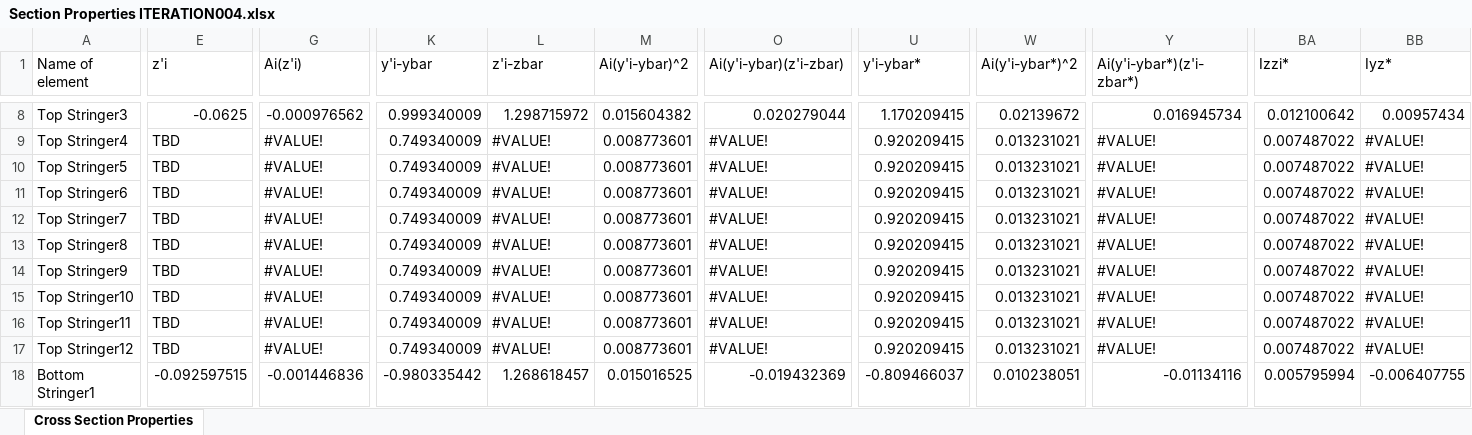
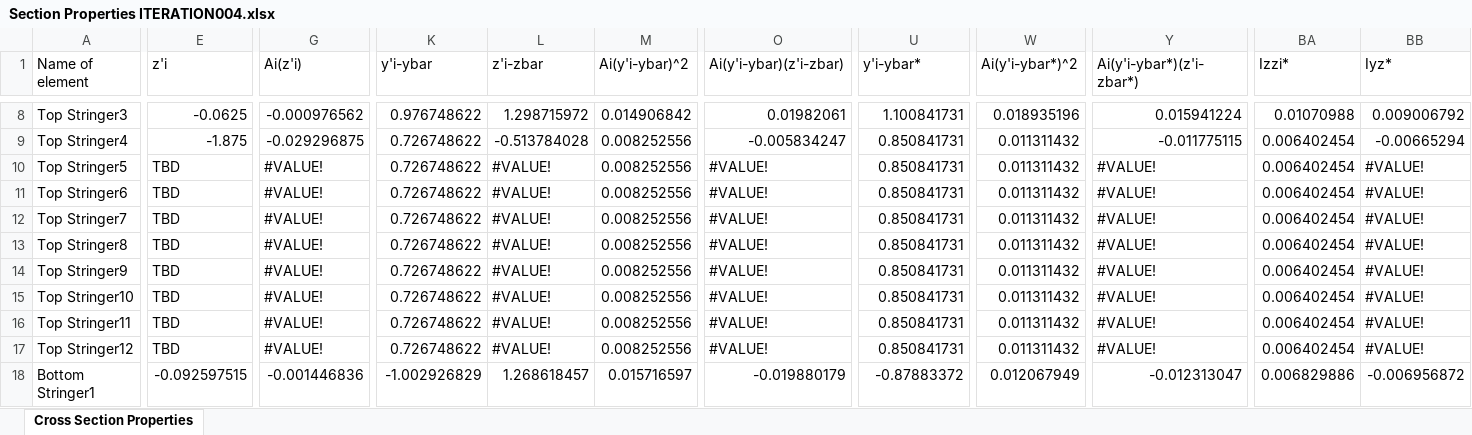
Before and after one commit to FlyAeroMan/structures-calc, an Excel workbook: src/Section Properties ITERATION004.xlsx, sheet Cross Section Properties, drawn as a sheet; only a part is shown, gaps mark what is left out; values as stored, in another font and other column widths than the file's, no cell formats; charts and pictures not drawn; the diff covers the shown part only; the diff names each change by its address in the sheet, - before the commit and + after, or states it on an @@ line.

```diff
--- a/src/Section Properties ITERATION004.xlsx (sheet Cross Section Properties)
+++ b/src/Section Properties ITERATION004.xlsx (sheet Cross Section Properties)
-K8 (y'i-ybar): 0.999340009
+K8 (y'i-ybar): 0.976748622
-M8 (Ai(y'i-ybar)^2): 0.015604382
+M8 (Ai(y'i-ybar)^2): 0.014906842
-O8 (Ai(y'i-ybar)(z'i-zbar)): 0.020279044
+O8 (Ai(y'i-ybar)(z'i-zbar)): 0.01982061
-U8 (y'i-ybar*): 1.170209415
+U8 (y'i-ybar*): 1.100841731
-W8 (Ai(y'i-ybar*)^2): 0.02139672
+W8 (Ai(y'i-ybar*)^2): 0.018935196
-Y8 (Ai(y'i-ybar*)(z'i-zbar*)): 0.016945734
+Y8 (Ai(y'i-ybar*)(z'i-zbar*)): 0.015941224
-BA8 (Izzi*): 0.012100642
+BA8 (Izzi*): 0.01070988
-BB8 (Iyz*): 0.00957434
+BB8 (Iyz*): 0.009006792
-E9 (z'i): TBD
+E9 (z'i): -1.875
-G9 (Ai(z'i)): #VALUE!
+G9 (Ai(z'i)): -0.029296875
-K9:K17 (y'i-ybar): 0.749340009
+K9:K17 (y'i-ybar): 0.726748622
-L9 (z'i-zbar): #VALUE!
+L9 (z'i-zbar): -0.513784028
-M9:M17 (Ai(y'i-ybar)^2): 0.008773601
+M9:M17 (Ai(y'i-ybar)^2): 0.008252556
-O9 (Ai(y'i-ybar)(z'i-zbar)): #VALUE!
+O9 (Ai(y'i-ybar)(z'i-zbar)): -0.005834247
-U9:U17 (y'i-ybar*): 0.920209415
+U9:U17 (y'i-ybar*): 0.850841731
-W9:W17 (Ai(y'i-ybar*)^2): 0.013231021
+W9:W17 (Ai(y'i-ybar*)^2): 0.011311432
-Y9 (Ai(y'i-ybar*)(z'i-zbar*)): #VALUE!
+Y9 (Ai(y'i-ybar*)(z'i-zbar*)): -0.011775115
-BA9:BA17 (Izzi*): 0.007487022
+BA9:BA17 (Izzi*): 0.006402454
-BB9 (Iyz*): #VALUE!
+BB9 (Iyz*): -0.00665294
-K18 (y'i-ybar): -0.980335442
+K18 (y'i-ybar): -1.002926829
-M18 (Ai(y'i-ybar)^2): 0.015016525
+M18 (Ai(y'i-ybar)^2): 0.015716597
-O18 (Ai(y'i-ybar)(z'i-zbar)): -0.019432369
+O18 (Ai(y'i-ybar)(z'i-zbar)): -0.019880179
-U18 (y'i-ybar*): -0.809466037
+U18 (y'i-ybar*): -0.87883372
-W18 (Ai(y'i-ybar*)^2): 0.010238051
+W18 (Ai(y'i-ybar*)^2): 0.012067949
-Y18 (Ai(y'i-ybar*)(z'i-zbar*)): -0.01134116
+Y18 (Ai(y'i-ybar*)(z'i-zbar*)): -0.012313047
-BA18 (Izzi*): 0.005795994
+BA18 (Izzi*): 0.006829886
-BB18 (Iyz*): -0.006407755
+BB18 (Iyz*): -0.006956872
```
Also changed, not shown: 122 edited cells elsewhere in this sheet, cell formats, formulas that keep their value, charts or pictures, 4 other files.
